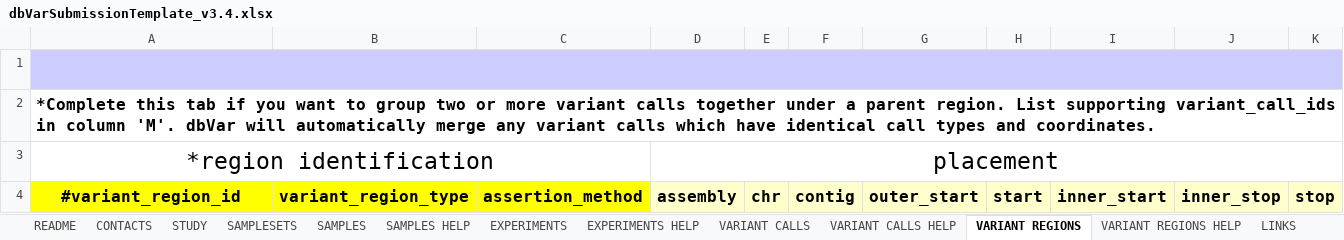
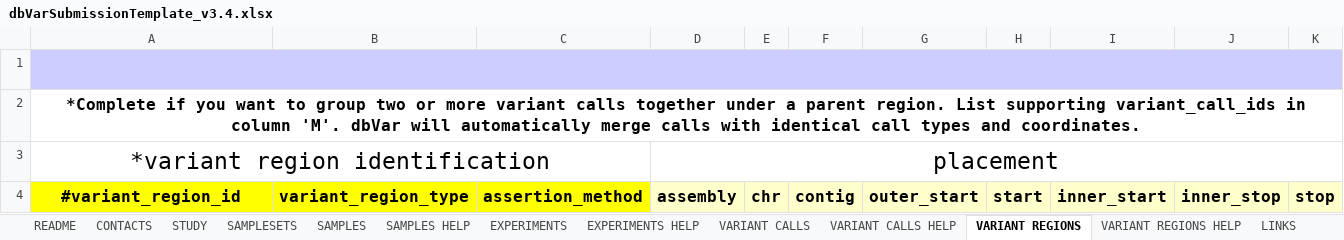
Before and after one commit to ncbi/dbvar, an Excel workbook: specs/dbVarSubmissionTemplate_v3.4.xlsx, sheet VARIANT REGIONS, drawn as a sheet; only a part is shown; values as stored, in another font and other column widths than the file's, no borders; the diff names each change by its address in the sheet, - before the commit and + after, or states it on an @@ line.

```diff
--- a/specs/dbVarSubmissionTemplate_v3.4.xlsx (sheet VARIANT REGIONS)
+++ b/specs/dbVarSubmissionTemplate_v3.4.xlsx (sheet VARIANT REGIONS)
-A2: *Complete this tab if you want to group two or more variant calls together under a parent region. List supporting variant_call_ids in column 'M'. dbVar will automatically merge any variant calls which have identical call…
+A2: *Complete if you want to group two or more variant calls together under a parent region. List supporting variant_call_ids in column 'M'. dbVar will automatically merge calls with identical call…
-A2 alignment: left
+A2 alignment: center
+A2:O2 merged
-A3: *region identification
+A3: *variant region identification
```
Also changed, not shown: sheet LINKS, sheet VARIANT CALLS HELP, sheet VARIANT CALLS, sheet README, formulas that keep their value.
